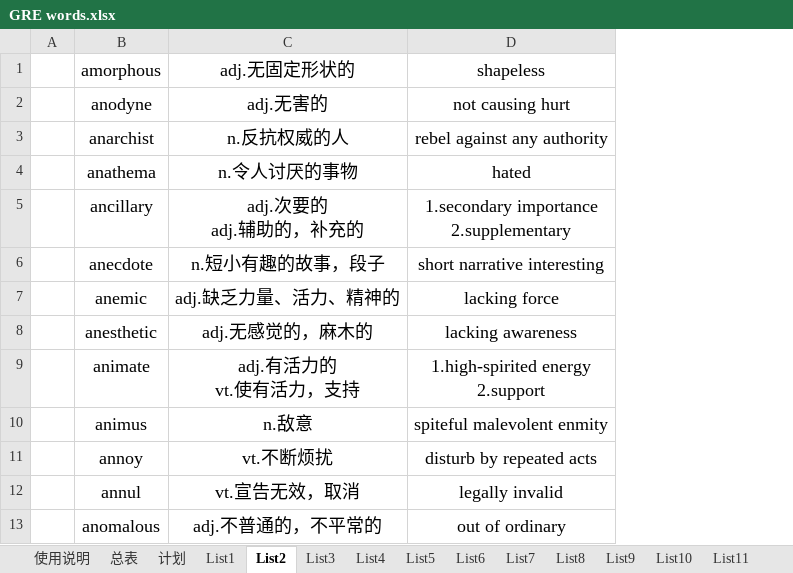
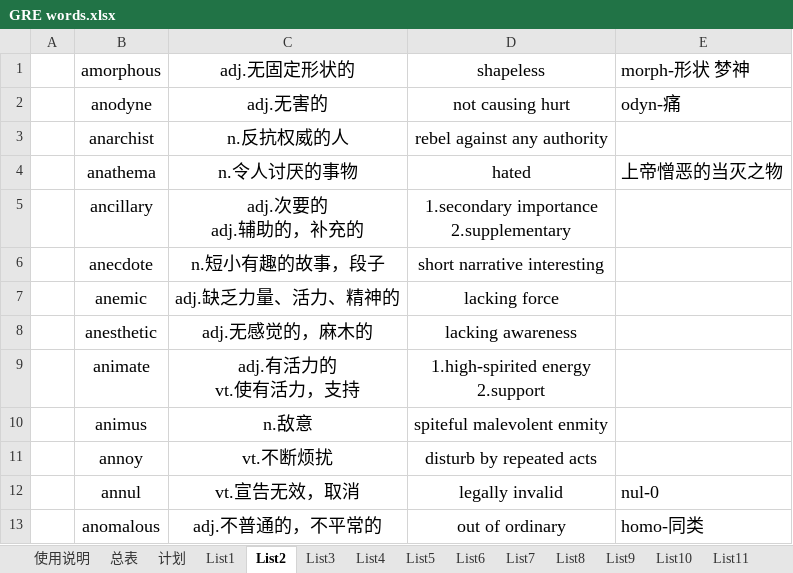
Before and after one commit to CodeYaCode/TOEFL, an Excel workbook: GRE words.xlsx, sheet List2, drawn as a sheet; only a part is shown; values as stored, in another font and other column widths than the file's, no borders; the diff names each change by its address in the sheet, - before the commit and + after, or states it on an @@ line.

Commit message:
DAY1

```diff
--- a/GRE words.xlsx (sheet List2)
+++ b/GRE words.xlsx (sheet List2)
+column E (morph-形状 梦神), rows 2-13: odyn-痛 |  | 上帝憎恶的当灭之物 |  |  |  |  |  |  |  | nul-0 | homo-同类
```
